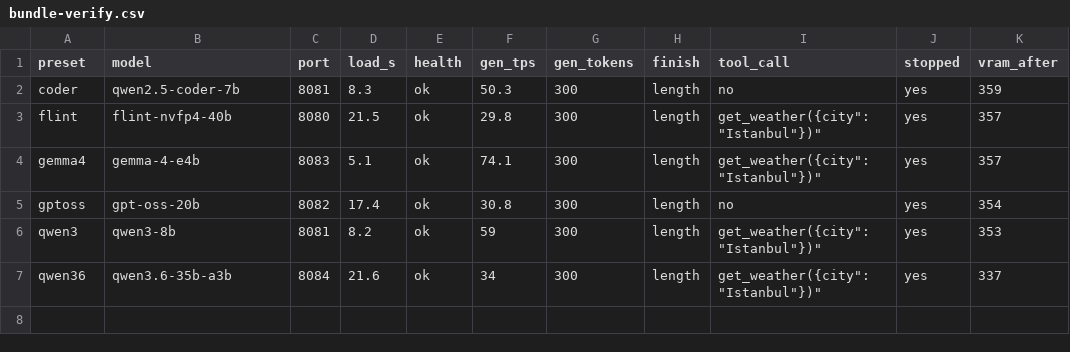
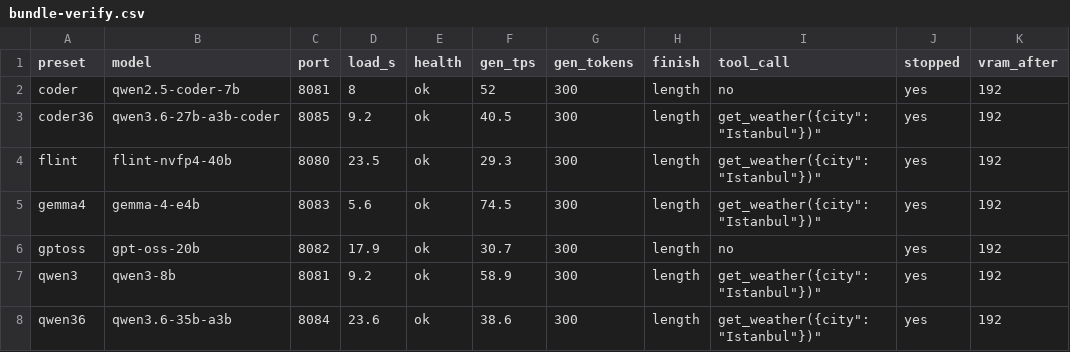
Before and after one commit to zaxsh/local-llm-stack, a CSV file: bench/bundle-verify.csv, drawn as a sheet.

Commit message:
add coder36: Qwen3.6-27B-A3B-Coder, measured, and fix the two tools that blocked it
The seventh model: 16,057,050,592 bytes, proved byte-identical to the publisher's own .sha256 -
the first model here where provenance is a proof rather than a size comparison.

Final flags, all measured: -c 32768 --n-cpu-moe 26 -t 16 -> 44.4 t/s. 26 is both the floor (24 is a
real CUDA OOM: failed to allocate CUDA0 buffer of 360583296 bytes) and the fastest setting; at 32768
it beats 28 (43.6) and 30 (35.2), so the floor does not move when the context grows. llm-maxctx
extrapolated 28672 from free VRAM - llm-ctxgrow trial-loaded 32768, and 34816 fails its first
completion. VRAM 7.38 GB of 7.96 GiB, load 12.2 s, 49 C, native tool calls.

It thinks before answering, which the raw t/s hides: on a coding prompt the default routing spends
35.7 s and 4403 characters of reasoning before the first line of code. --reasoning-budget 512 brings
that to 20.3 s, and 8 experts instead of the baked-in 10 reaches 43.6 t/s - both documented, neither
shipped, because the quality cost of the second was never measured.

Two tools were wrong, and using them is how it surfaced:

* llm-ncmoe-sweep.ps1 declared [string]\ and then reassigned it to the split array. A
  parameter keeps its type constraint for the whole scope, so the array was coerced straight back to
  '26 28 30' and the loop ran once with that string as a value. Every multi-value sweep ever run with
  this tool swept one bogus configuration. The split now goes into \.
* llm-scenarios.ps1 kept its own filename/port/alias maps instead of reading the registry, so a
  registered model was reported 'not downloaded' while serving fine. It parses llm-up.ps1 now.

Docs: README (at-a-glance, context table, provenance, and the maxctx-vs-ctxgrow evidence), both
report docs (per-prompt row, TTFT, tool calling, the bytes/token arithmetic row), PROJECT-CONTEXT,
and GUIDE.md - whose section 7 is now the worked example of adding a model, including the download
that took a night (174 chunks of 64 MB, 8 workers, because large ranges collapse on this link).

```diff
--- a/bench/bundle-verify.csv
+++ b/bench/bundle-verify.csv
@@ -1,7 +1,8 @@
 preset,model,port,load_s,health,gen_tps,gen_tokens,finish,tool_call,stopped,vram_after
-coder,qwen2.5-coder-7b,8081,8.3,ok,50.3,300,length,"no",yes,359
-flint,flint-nvfp4-40b,8080,21.5,ok,29.8,300,length,"get_weather({"city":"Istanbul"})",yes,357
-gemma4,gemma-4-e4b,8083,5.1,ok,74.1,300,length,"get_weather({"city":"Istanbul"})",yes,357
-gptoss,gpt-oss-20b,8082,17.4,ok,30.8,300,length,"no",yes,354
-qwen3,qwen3-8b,8081,8.2,ok,59,300,length,"get_weather({"city": "Istanbul"})",yes,353
-qwen36,qwen3.6-35b-a3b,8084,21.6,ok,34,300,length,"get_weather({"city":"Istanbul"})",yes,337
+coder,qwen2.5-coder-7b,8081,8,ok,52,300,length,"no",yes,192
+coder36,qwen3.6-27b-a3b-coder,8085,9.2,ok,40.5,300,length,"get_weather({"city":"Istanbul"})",yes,192
+flint,flint-nvfp4-40b,8080,23.5,ok,29.3,300,length,"get_weather({"city":"Istanbul"})",yes,192
+gemma4,gemma-4-e4b,8083,5.6,ok,74.5,300,length,"get_weather({"city":"Istanbul"})",yes,192
+gptoss,gpt-oss-20b,8082,17.9,ok,30.7,300,length,"no",yes,192
+qwen3,qwen3-8b,8081,9.2,ok,58.9,300,length,"get_weather({"city": "Istanbul"})",yes,192
+qwen36,qwen3.6-35b-a3b,8084,23.6,ok,38.6,300,length,"get_weather({"city":"Istanbul"})",yes,192
```
Also changed, not shown: 18 other files.
